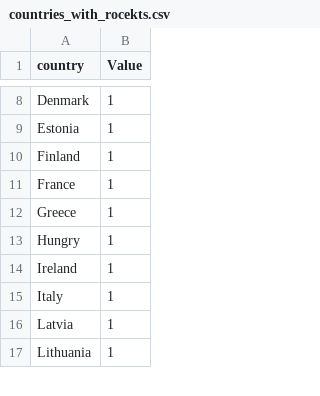
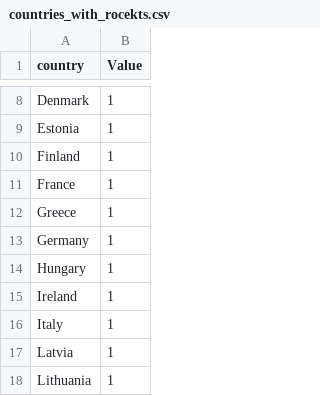
Before and after one commit to hsmi0021/fit3179, a CSV file: countries_with_rocekts.csv, drawn as a sheet; only a part is shown, gaps mark what is left out.

Commit message:
Update countries_with_rocekts.csv

```diff
--- a/countries_with_rocekts.csv
+++ b/countries_with_rocekts.csv
@@ -12,3 +12,4 @@ France,1
 Greece,1
-Hungry,1
+Germany, 1
+Hungary,1
 Ireland,1
```
